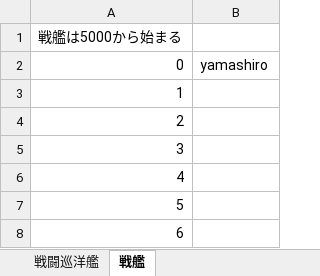
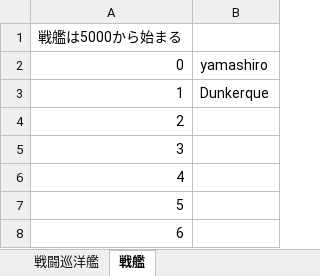
Before and after one commit to DingJunyu/WarshipBattleRe, an Excel workbook: ProjectWarshipbattle/Data/ShipNumList/船リスト.xlsx, sheet 戦艦, drawn as a sheet; only a part is shown; values as stored, in another font and other column widths than the file's, no borders; the diff names each change by its address in the sheet, - before the commit and + after, or states it on an @@ line.

```diff
--- a/ProjectWarshipbattle/Data/ShipNumList/船リスト.xlsx (sheet 戦艦)
+++ b/ProjectWarshipbattle/Data/ShipNumList/船リスト.xlsx (sheet 戦艦)
-B3: (empty)
+B3: Dunkerque
```
Also changed, not shown: sheet 戦闘巡洋艦, 29 other files.
